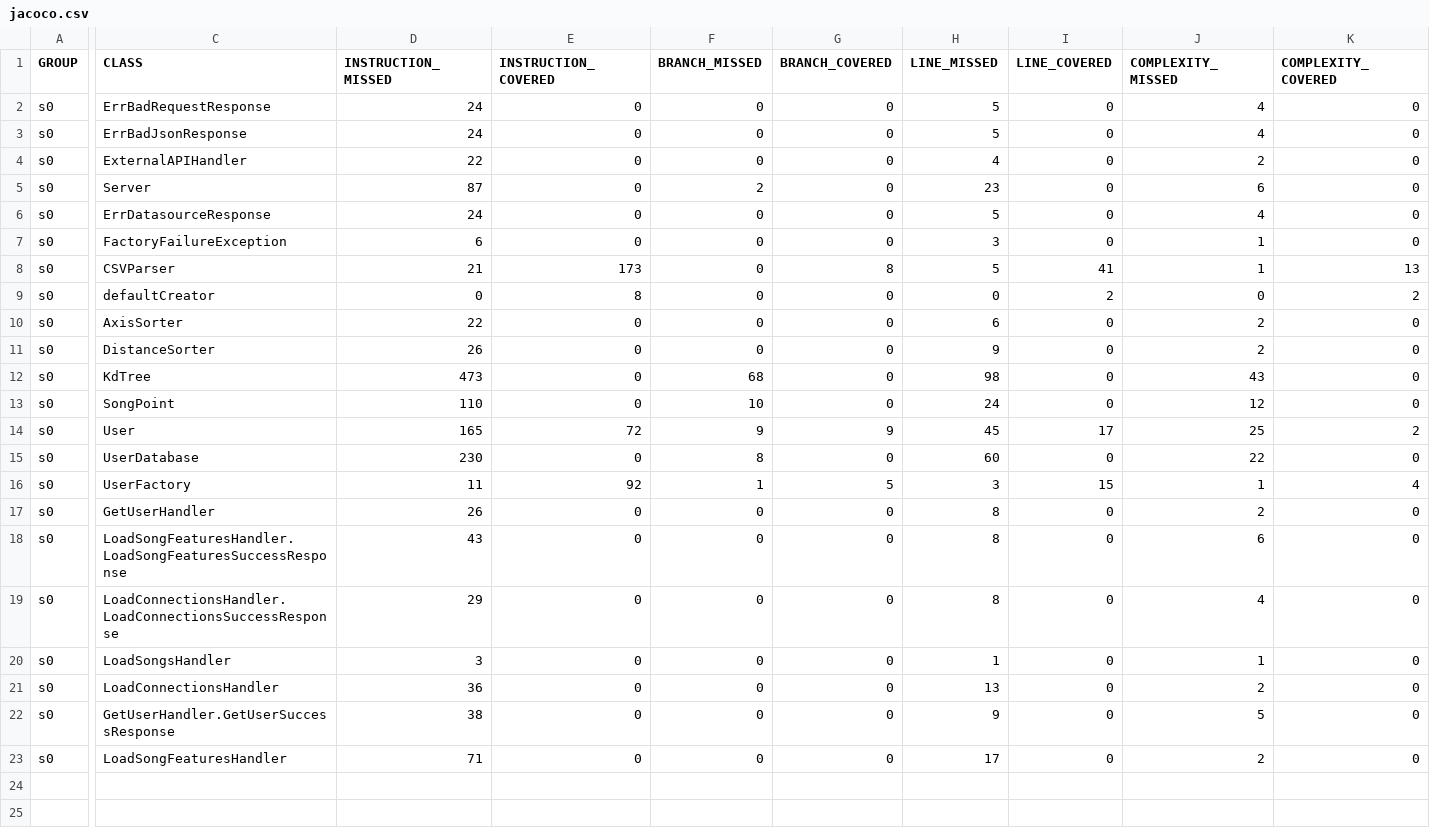
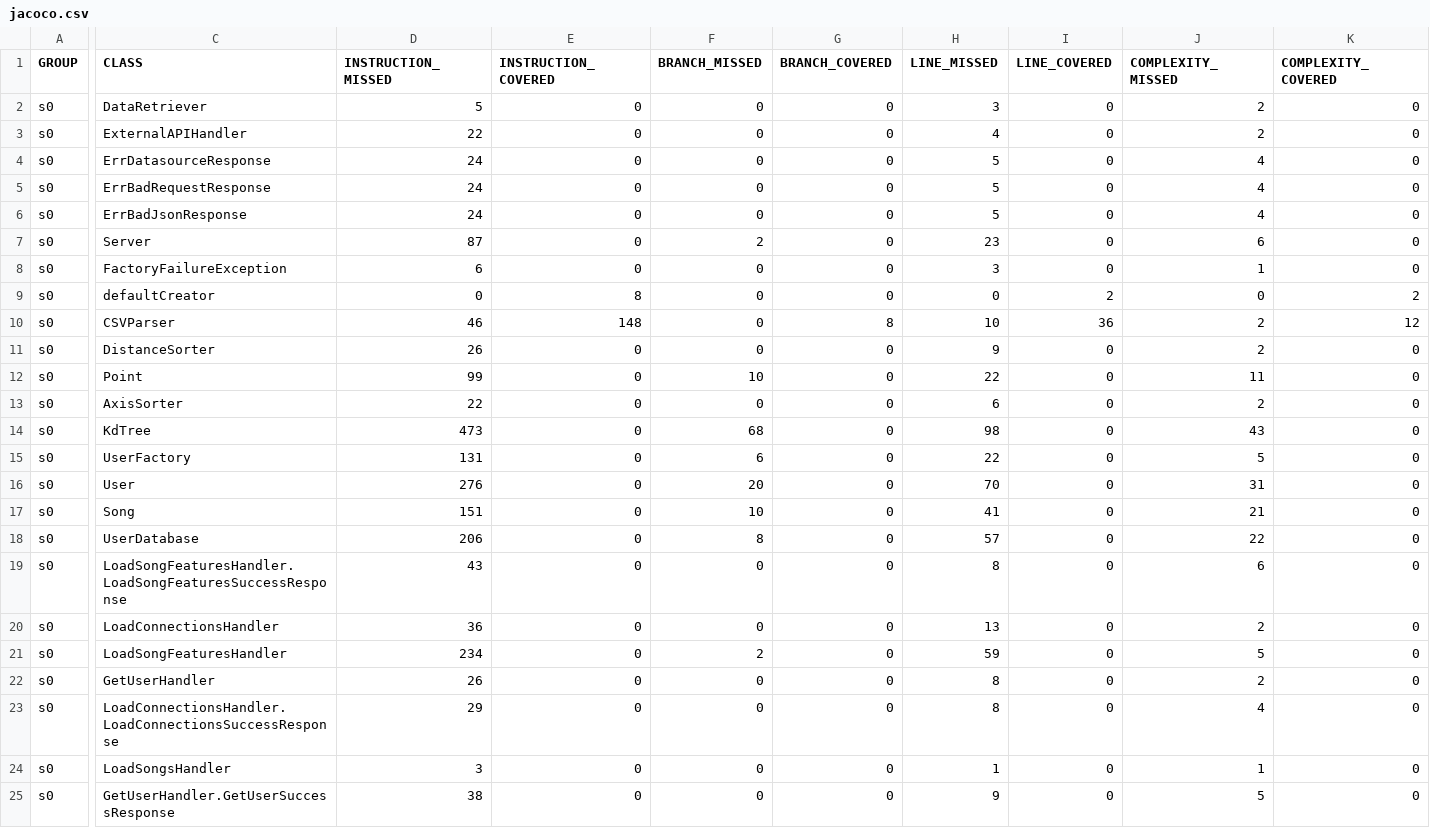
Before and after one commit to vaultthestars/DHL-Website, a CSV file: backend/target/site/jacoco/jacoco.csv, drawn as a sheet; only a part is shown, gaps mark what is left out; removed rows and columns are numbered as before the commit, all else as after; rows hold the shown columns only; the diff covers the shown part only; the diff names each change by its address in the sheet, - before the commit and + after, or states it on an @@ line.

Commit message:
working on firebase methods

```diff
--- a/backend/target/site/jacoco/jacoco.csv
+++ b/backend/target/site/jacoco/jacoco.csv
+row 2: s0 | DataRetriever | 5 | 0 | 0 | 0 | 3 | 0 | 2 | 0
@@ row 4 moved to row 3: s0 @@
@@ row 6 moved to row 4: s0 @@
-row 8: s0 | CSVParser | 21 | 173 | 0 | 8 | 5 | 41 | 1 | 13
+row 10: s0 | CSVParser | 46 | 148 | 0 | 8 | 10 | 36 | 2 | 12
+row 12: s0 | Point | 99 | 0 | 10 | 0 | 22 | 0 | 11 | 0
-row 13: s0 | SongPoint | 110 | 0 | 10 | 0 | 24 | 0 | 12 | 0
+row 15: s0 | UserFactory | 131 | 0 | 6 | 0 | 22 | 0 | 5 | 0
-D16 (INSTRUCTION_MISSED): 165
+D16 (INSTRUCTION_MISSED): 276
-E16 (INSTRUCTION_COVERED): 72
+E16 (INSTRUCTION_COVERED): 0
-F16 (BRANCH_MISSED): 9
+F16 (BRANCH_MISSED): 20
-G16 (BRANCH_COVERED): 9
+G16 (BRANCH_COVERED): 0
-H16 (LINE_MISSED): 45
+H16 (LINE_MISSED): 70
-I16 (LINE_COVERED): 17
+I16 (LINE_COVERED): 0
-J16 (COMPLEXITY_MISSED): 25
+J16 (COMPLEXITY_MISSED): 31
-K16 (COMPLEXITY_COVERED): 2
+K16 (COMPLEXITY_COVERED): 0
+row 17: s0 | Song | 151 | 0 | 10 | 0 | 41 | 0 | 21 | 0
-D18 (INSTRUCTION_MISSED): 230
+D18 (INSTRUCTION_MISSED): 206
-H18 (LINE_MISSED): 60
+H18 (LINE_MISSED): 57
-row 16: s0 | UserFactory | 11 | 92 | 1 | 5 | 3 | 15 | 1 | 4
@@ row 18 moved to row 19: s0 @@
@@ row 21 moved to row 20: s0 @@
+row 21: s0 | LoadSongFeaturesHandler | 234 | 0 | 2 | 0 | 59 | 0 | 5 | 0
-row 23: s0 | LoadSongFeaturesHandler | 71 | 0 | 0 | 0 | 17 | 0 | 2 | 0
```
Also changed, not shown: 2 edited cells elsewhere in this file, 57 other files.
